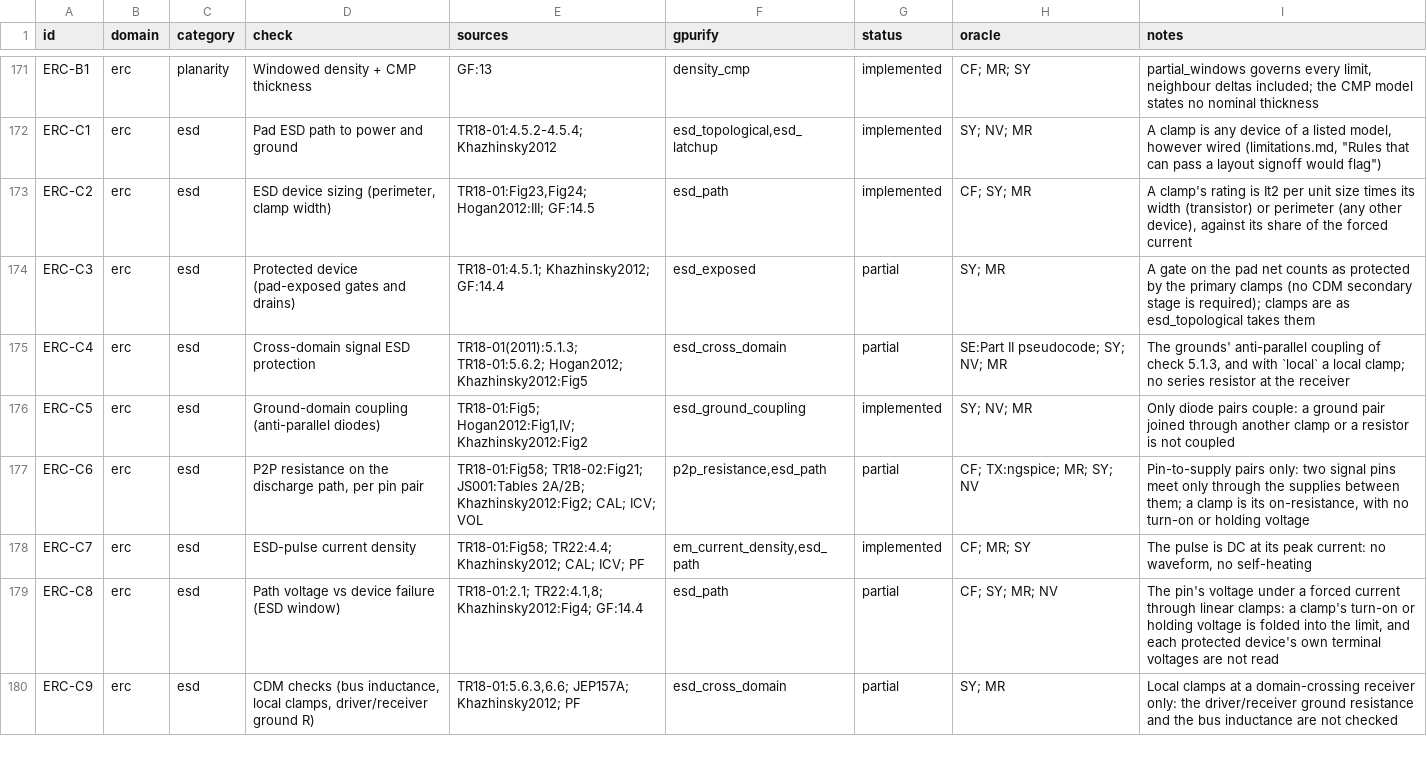
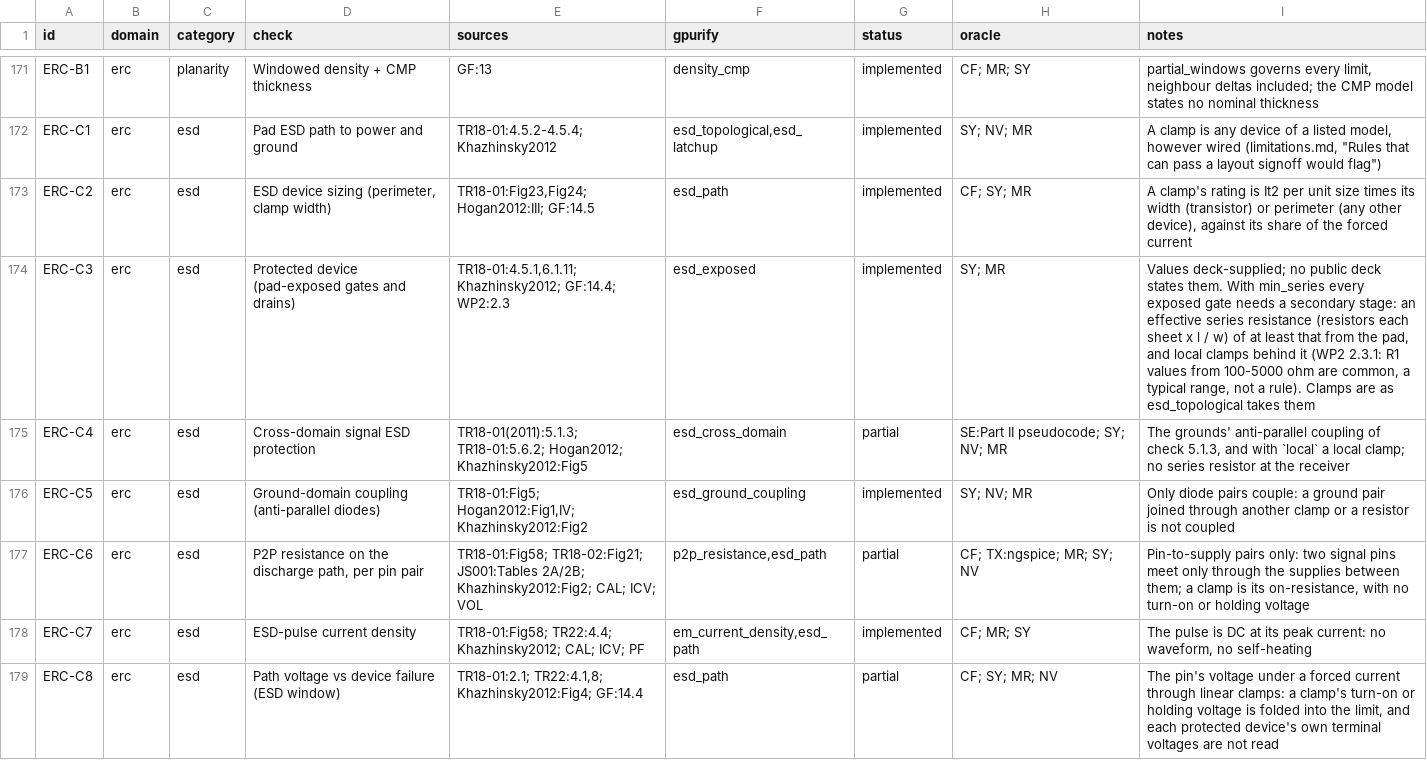
Before and after one commit to UW-ASIC/GPurify, a TSV file: docs/check-catalog.tsv, drawn as a sheet; only a part is shown, gaps mark what is left out; the shorter side is filled out with more unchanged rows.

Commit message:
erc: an exposed gate can be held to a secondary stage's series resistance (X4)
ERC-C3 was partial: a gate on the pad net counted as protected by the
primary clamps, so a deck could not ask for the CDM secondary stage.
Public material defines the stage: Industry Council White Paper 2 2.3.1
(a series R1 to the receiver gates with a secondary clamp; "R1 values
from 100-5000 ohm are common"), TR18-01's Rule 6.1.11 title, and
Siemens's US9378324B2 ("presence of series resistance in the signal
path, presence of secondary high/low ESD clamps").

esd_exposed gains min_series: resistance | none. With a value, every
exposed gate's effective resistance from the pad nets (joined) through
the series-resistor devices, each sheet x l / w as its device row
states, must be at least that; a gate on the pad net has 0. The
effective resistance is a dense Gauss-Jordan inverse over the exposed
nets, so parallel resistors combine. A resistor with no value refuses
the row. The local clamps behind a resistor are the walk the kind
already made. C3 is implemented, its value deck-supplied.

Tests (SY, every symmetry): rs states 100 ohm/sq on a 400 x 200 nm
marker, 200 ohm: a gate on the pad net reads 0 (flagged at 150), one
behind a resistor 200 (flagged at 300, clean at 150), behind two in
parallel 100 (flagged at 150), behind two in series 400 (clean at
300); an unvalued resistor refuses. Breaks if parallel paths are not
combined (the parallel case reads 200 and passes) or the pad node is
not grounded.

```diff
--- a/docs/check-catalog.tsv
+++ b/docs/check-catalog.tsv
@@ -173,3 +173,3 @@ ERC-C1	erc	esd	Pad ESD path to power and ground	TR18-01:4.5.2-4.5.4; Khazhinsky2
 ERC-C2	erc	esd	ESD device sizing (perimeter, clamp width)	TR18-01:Fig23,Fig24; Hogan2012:III; GF:14.5	esd_path	implemented	CF; SY; MR	A clamp's rating is It2 per unit size times its width (transistor) or perimeter (any other device), against its share of the forced current
-ERC-C3	erc	esd	Protected device (pad-exposed gates and drains)	TR18-01:4.5.1; Khazhinsky2012; GF:14.4	esd_exposed	partial	SY; MR	A gate on the pad net counts as protected by the primary clamps (no CDM secondary stage is required); clamps are as esd_topological takes them
+ERC-C3	erc	esd	Protected device (pad-exposed gates and drains)	TR18-01:4.5.1,6.1.11; Khazhinsky2012; GF:14.4; WP2:2.3	esd_exposed	implemented	SY; MR	Values deck-supplied; no public deck states them. With min_series every exposed gate needs a secondary stage: an effective series resistance (resistors each sheet x l / w) of at least that from the pad, and local clamps behind it (WP2 2.3.1: R1 values from 100-5000 ohm are common, a typical range, not a rule). Clamps are as esd_topological takes them
 ERC-C4	erc	esd	Cross-domain signal ESD protection	TR18-01(2011):5.1.3; TR18-01:5.6.2; Hogan2012; Khazhinsky2012:Fig5	esd_cross_domain	partial	SE:Part II pseudocode; SY; NV; MR	The grounds' anti-parallel coupling of check 5.1.3, and with `local` a local clamp; no series resistor at the receiver
```
Also changed, not shown: 13 other files.
